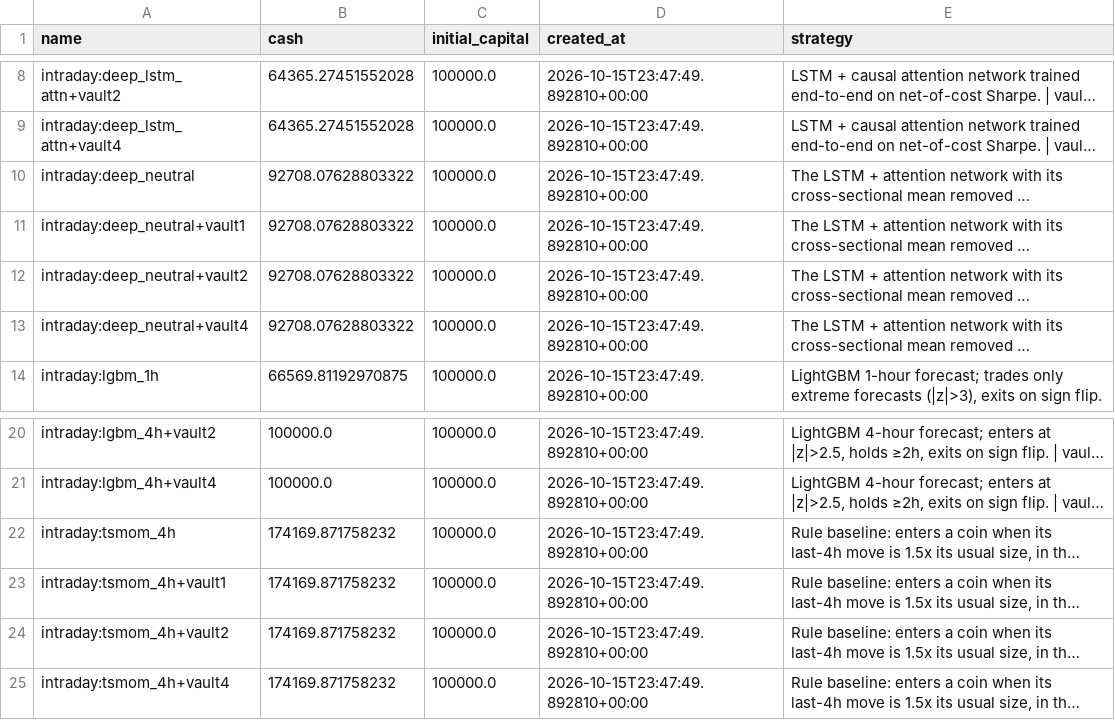
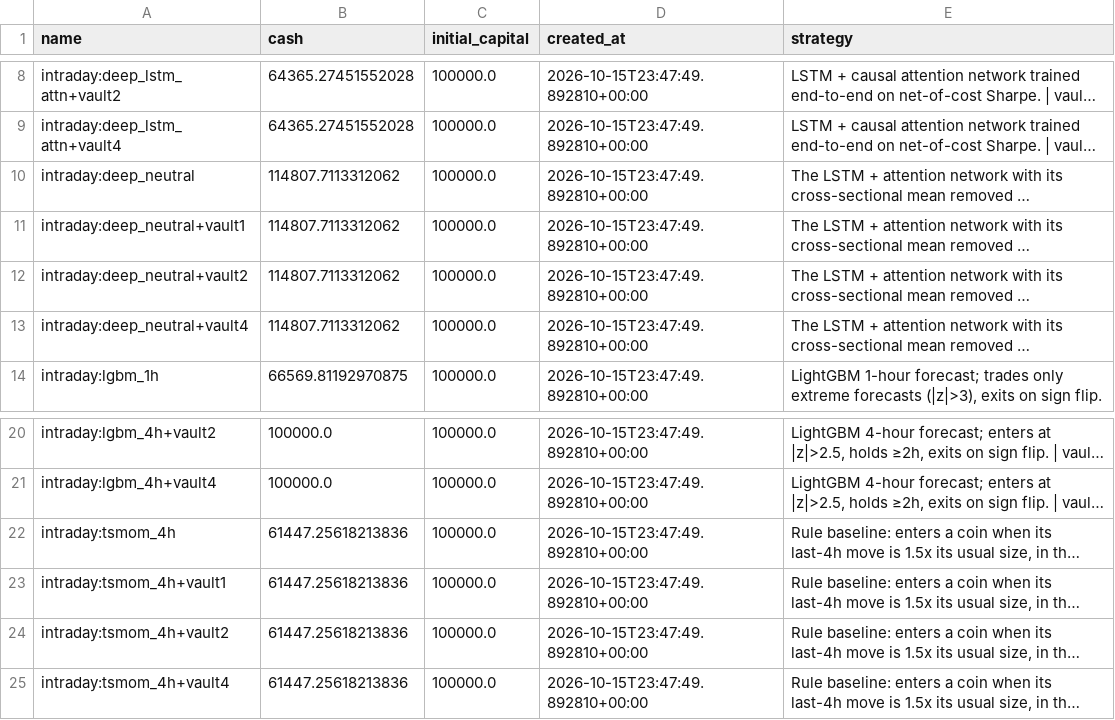
Before and after one commit to mazer12-afk/tradinglab, a CSV file: csv/intraday_accounts.csv, drawn as a sheet; only a part is shown, gaps mark what is left out; long unchanged cells end in …; the diff names each change by its address in the sheet, - before the commit and + after, or states it on an @@ line.

```diff
--- a/csv/intraday_accounts.csv
+++ b/csv/intraday_accounts.csv
-B10:B13 (cash): 92708.07628803322
+B10:B13 (cash): 114807.7113312062
-B22:B25 (cash): 174169.871758232
+B22:B25 (cash): 61447.25618213836
```
Also changed, not shown: 11 other files.
